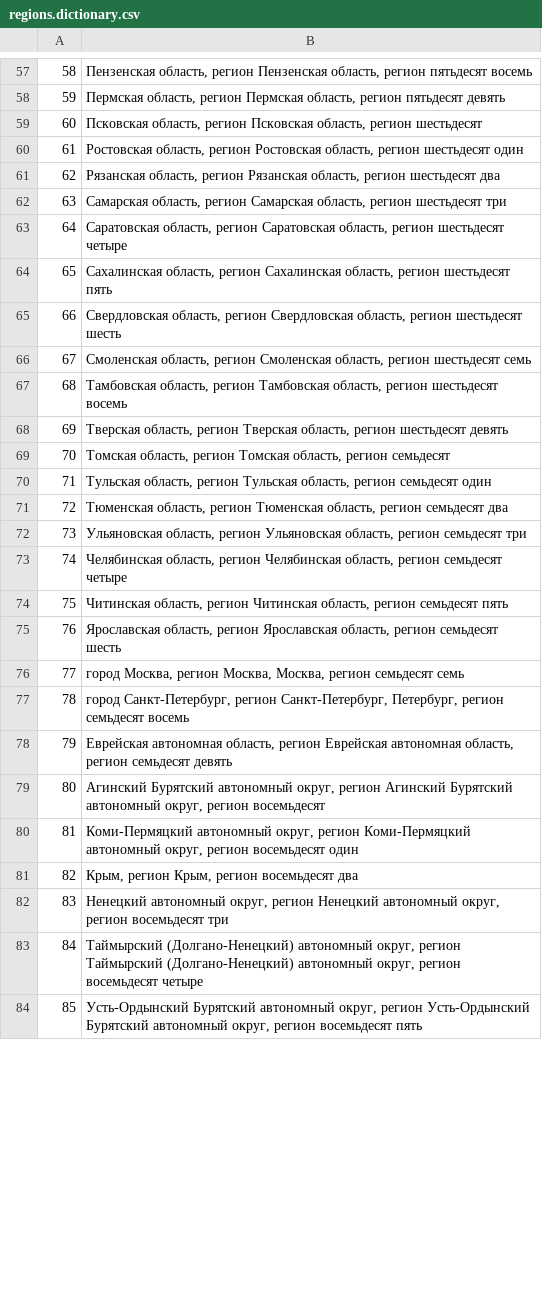
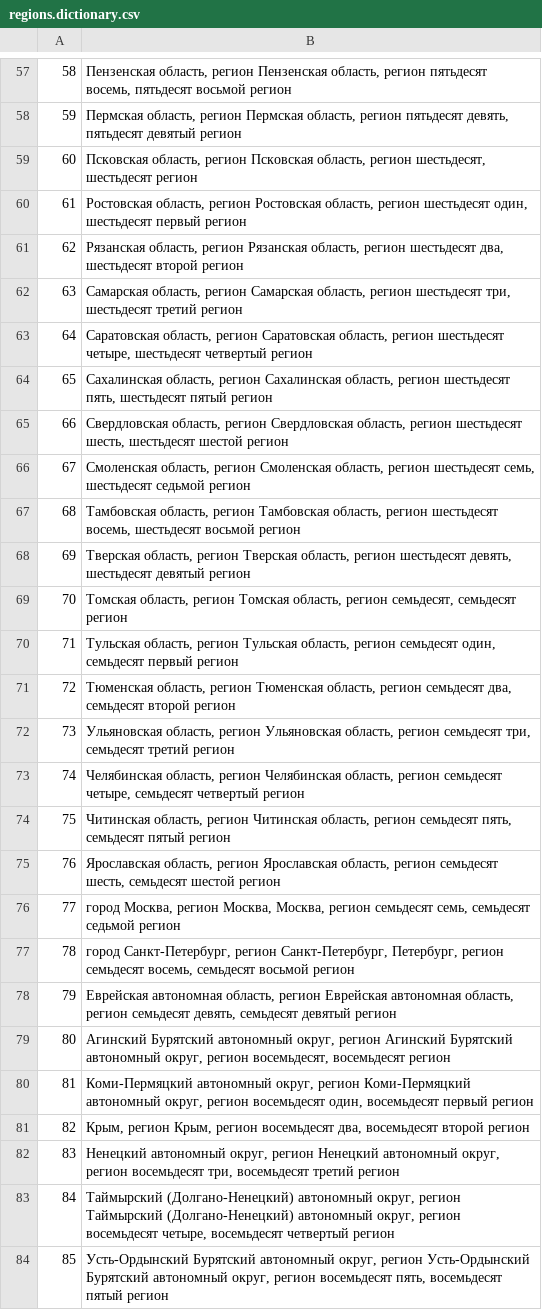
Before and after one commit to tohasan/car-number-voiceover, a CSV file: assets/voiceover/regions.dictionary.csv, drawn as a sheet; only a part is shown, gaps mark what is left out; the diff covers the shown part only.

```diff
--- a/assets/voiceover/regions.dictionary.csv
+++ b/assets/voiceover/regions.dictionary.csv
@@ -57,28 +57,28 @@
-58;Пензенская область, регион Пензенская область, регион пятьдесят восемь
-59;Пермская область, регион Пермская область, регион пятьдесят девять
-60;Псковская область, регион Псковская область, регион шестьдесят
-61;Ростовская область, регион Ростовская область, регион шестьдесят один
-62;Рязанская область, регион Рязанская область, регион шестьдесят два
-63;Самарская область, регион Самарская область, регион шестьдесят три
-64;Саратовская область, регион Саратовская область, регион шестьдесят четыре
-65;Сахалинская область, регион Сахалинская область, регион шестьдесят пять
-66;Свердловская область, регион Свердловская область, регион шестьдесят шесть
-67;Смоленская область, регион Смоленская область, регион шестьдесят семь
-68;Тамбовская область, регион Тамбовская область, регион шестьдесят восемь
-69;Тверская область, регион Тверская область, регион шестьдесят девять
-70;Томская область, регион Томская область, регион семьдесят
-71;Тульская область, регион Тульская область, регион семьдесят один
-72;Тюменская область, регион Тюменская область, регион семьдесят два
-73;Ульяновская область, регион Ульяновская область, регион семьдесят три
-74;Челябинская область, регион Челябинская область, регион семьдесят четыре
-75;Читинская область, регион Читинская область, регион семьдесят пять
-76;Ярославская область, регион Ярославская область, регион семьдесят шесть
-77;город Москва, регион Москва,  Москва, регион семьдесят семь
-78;город Санкт-Петербург, регион Санкт-Петербург, Петербург, регион семьдесят восемь
-79;Еврейская автономная область, регион Еврейская автономная область, регион семьдесят девять
-80;Агинский Бурятский автономный округ, регион Агинский Бурятский автономный округ, регион восемьдесят
-81;Коми-Пермяцкий автономный округ, регион Коми-Пермяцкий автономный округ, регион восемьдесят один
-82;Крым, регион Крым, регион восемьдесят два
-83;Ненецкий автономный округ, регион Ненецкий автономный округ, регион восемьдесят три
-84;Таймырский (Долгано-Ненецкий) автономный округ, регион Таймырский (Долгано-Ненецкий) автономный округ, регион восемьдесят четыре
-85;Усть-Ордынский Бурятский автономный округ, регион Усть-Ордынский Бурятский автономный округ, регион восемьдесят пять
+58;Пензенская область, регион Пензенская область, регион пятьдесят восемь, пятьдесят восьмой регион
+59;Пермская область, регион Пермская область, регион пятьдесят девять, пятьдесят девятый регион
+60;Псковская область, регион Псковская область, регион шестьдесят, шестьдесят регион
+61;Ростовская область, регион Ростовская область, регион шестьдесят один, шестьдесят первый регион
+62;Рязанская область, регион Рязанская область, регион шестьдесят два, шестьдесят второй регион
+63;Самарская область, регион Самарская область, регион шестьдесят три, шестьдесят третий регион
+64;Саратовская область, регион Саратовская область, регион шестьдесят четыре, шестьдесят четвертый регион
+65;Сахалинская область, регион Сахалинская область, регион шестьдесят пять, шестьдесят пятый регион
+66;Свердловская область, регион Свердловская область, регион шестьдесят шесть, шестьдесят шестой регион
+67;Смоленская область, регион Смоленская область, регион шестьдесят семь, шестьдесят седьмой регион
+68;Тамбовская область, регион Тамбовская область, регион шестьдесят восемь, шестьдесят восьмой регион
+69;Тверская область, регион Тверская область, регион шестьдесят девять, шестьдесят девятый регион
+70;Томская область, регион Томская область, регион семьдесят, семьдесят регион
+71;Тульская область, регион Тульская область, регион семьдесят один, семьдесят первый регион
+72;Тюменская область, регион Тюменская область, регион семьдесят два, семьдесят второй регион
+73;Ульяновская область, регион Ульяновская область, регион семьдесят три, семьдесят третий регион
+74;Челябинская область, регион Челябинская область, регион семьдесят четыре, семьдесят четвертый регион
+75;Читинская область, регион Читинская область, регион семьдесят пять, семьдесят пятый регион
+76;Ярославская область, регион Ярославская область, регион семьдесят шесть, семьдесят шестой регион
+77;город Москва, регион Москва, Москва, регион семьдесят семь, семьдесят седьмой регион
+78;город Санкт-Петербург, регион Санкт-Петербург, Петербург, регион семьдесят восемь, семьдесят восьмой регион
+79;Еврейская автономная область, регион Еврейская автономная область, регион семьдесят девять, семьдесят девятый регион
+80;Агинский Бурятский автономный округ, регион Агинский Бурятский автономный округ, регион восемьдесят, восемьдесят регион
+81;Коми-Пермяцкий автономный округ, регион Коми-Пермяцкий автономный округ, регион восемьдесят один, восемьдесят первый регион
+82;Крым, регион Крым, регион восемьдесят два, восемьдесят второй регион
+83;Ненецкий автономный округ, регион Ненецкий автономный округ, регион восемьдесят три, восемьдесят третий регион
+84;Таймырский (Долгано-Ненецкий) автономный округ, регион Таймырский (Долгано-Ненецкий) автономный округ, регион восемьдесят четыре, восемьдесят четвертый регион
+85;Усть-Ордынский Бурятский автономный округ, регион Усть-Ордынский Бурятский автономный округ, регион восемьдесят пять, восемьдесят пятый регион
```
Also changed, not shown: 92 edited cells elsewhere in this file.
